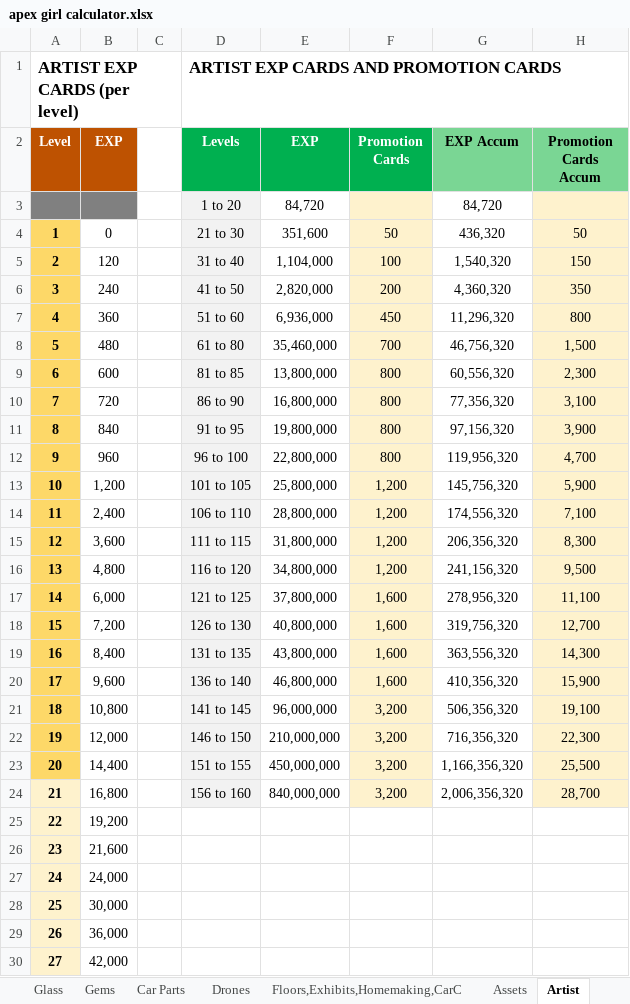
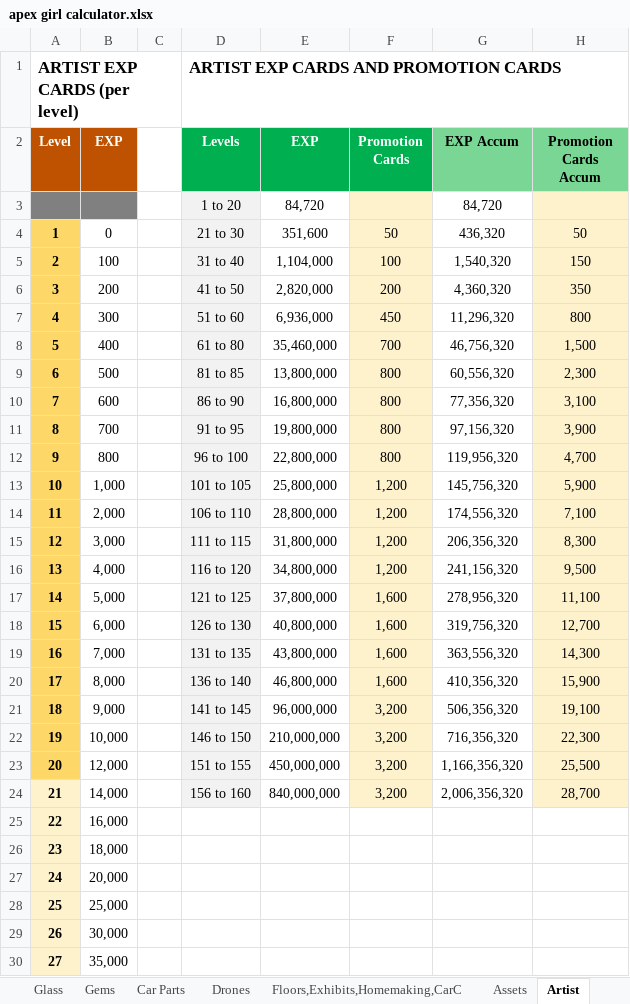
Before and after one commit to IamClumsy/apexgirlcalculator, an Excel workbook: src/apex girl calculator.xlsx, sheet Artist, drawn as a sheet; only a part is shown; values as stored, in another font and other column widths than the file's, no borders; the diff covers the shown part only; the diff names each change by its address in the sheet, - before the commit and + after, or states it on an @@ line.

```diff
--- a/src/apex girl calculator.xlsx (sheet Artist)
+++ b/src/apex girl calculator.xlsx (sheet Artist)
-B5 (EXP): 120
+B5 (EXP): 100
-B6 (EXP): 240
+B6 (EXP): 200
-B7 (EXP): 360
+B7 (EXP): 300
-B8 (EXP): 480
+B8 (EXP): 400
-B9 (EXP): 600
+B9 (EXP): 500
-B10 (EXP): 720
+B10 (EXP): 600
-B11 (EXP): 840
+B11 (EXP): 700
-B12 (EXP): 960
+B12 (EXP): 800
-B13 (EXP): 1,200
+B13 (EXP): 1,000
-B14 (EXP): 2,400
+B14 (EXP): 2,000
-B15 (EXP): 3,600
+B15 (EXP): 3,000
-B16 (EXP): 4,800
+B16 (EXP): 4,000
-B17 (EXP): 6,000
+B17 (EXP): 5,000
-B18 (EXP): 7,200
+B18 (EXP): 6,000
-B19 (EXP): 8,400
+B19 (EXP): 7,000
-B20 (EXP): 9,600
+B20 (EXP): 8,000
-B21 (EXP): 10,800
+B21 (EXP): 9,000
-B22 (EXP): 12,000
+B22 (EXP): 10,000
-B23 (EXP): 14,400
+B23 (EXP): 12,000
-B24 (EXP): 16,800
+B24 (EXP): 14,000
-B25 (EXP): 19,200
+B25 (EXP): 16,000
-B26 (EXP): 21,600
+B26 (EXP): 18,000
-B27 (EXP): 24,000
+B27 (EXP): 20,000
-B28 (EXP): 30,000
+B28 (EXP): 25,000
-B29 (EXP): 36,000
+B29 (EXP): 30,000
-B30 (EXP): 42,000
+B30 (EXP): 35,000
```
Also changed, not shown: 113 edited cells elsewhere in this sheet.
